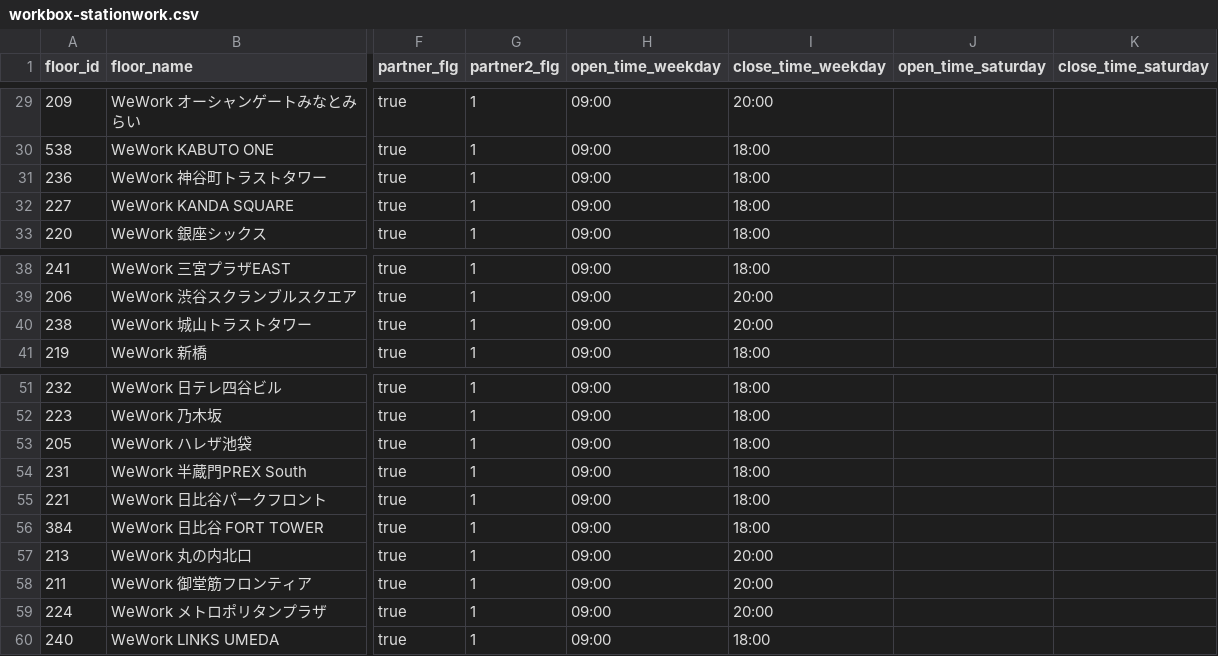
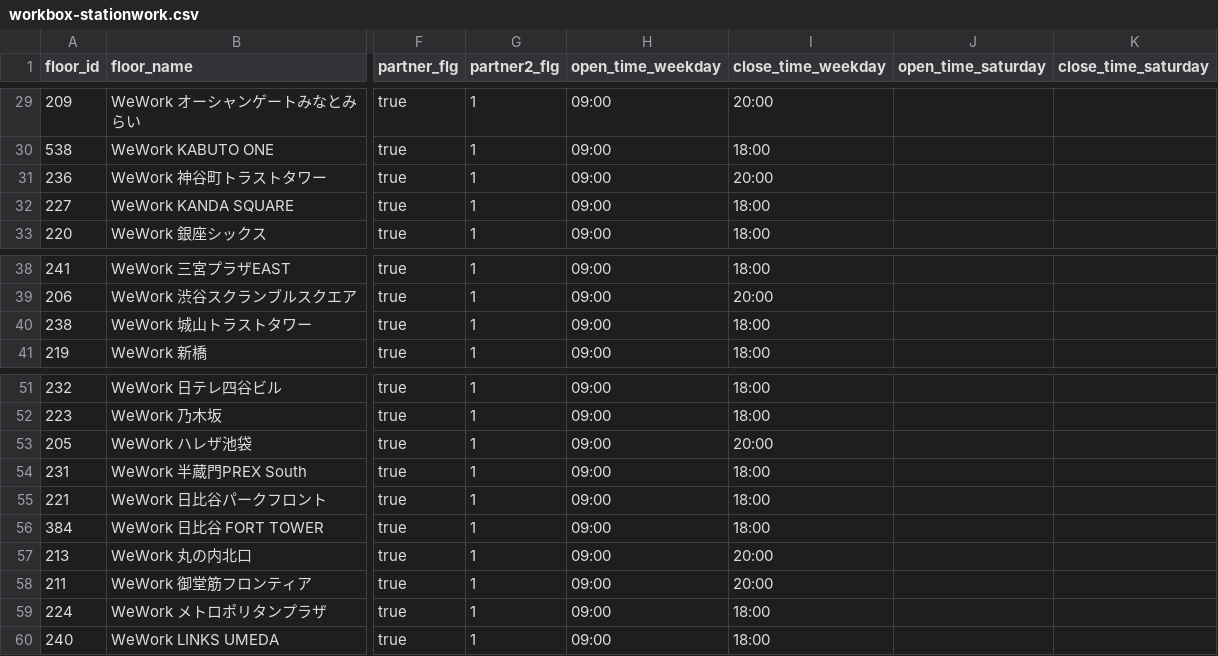
Before and after one commit to code4fukui/workbox, a CSV file: workbox-stationwork.csv, drawn as a sheet; only a part is shown, gaps mark what is left out; the diff names each change by its address in the sheet, - before the commit and + after, or states it on an @@ line.

Commit message:
update data

```diff
--- a/workbox-stationwork.csv
+++ b/workbox-stationwork.csv
-I31 (close_time_weekday): 18:00
+I31 (close_time_weekday): 20:00
-I40 (close_time_weekday): 20:00
+I40 (close_time_weekday): 18:00
-I53 (close_time_weekday): 18:00
+I53 (close_time_weekday): 20:00
-I59 (close_time_weekday): 20:00
+I59 (close_time_weekday): 18:00
```
Also changed, not shown: 1 other file.
